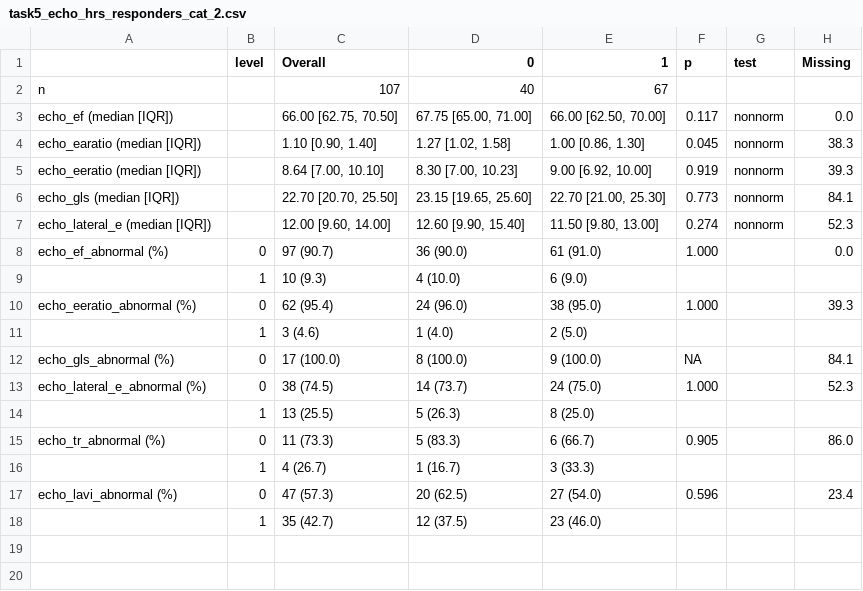
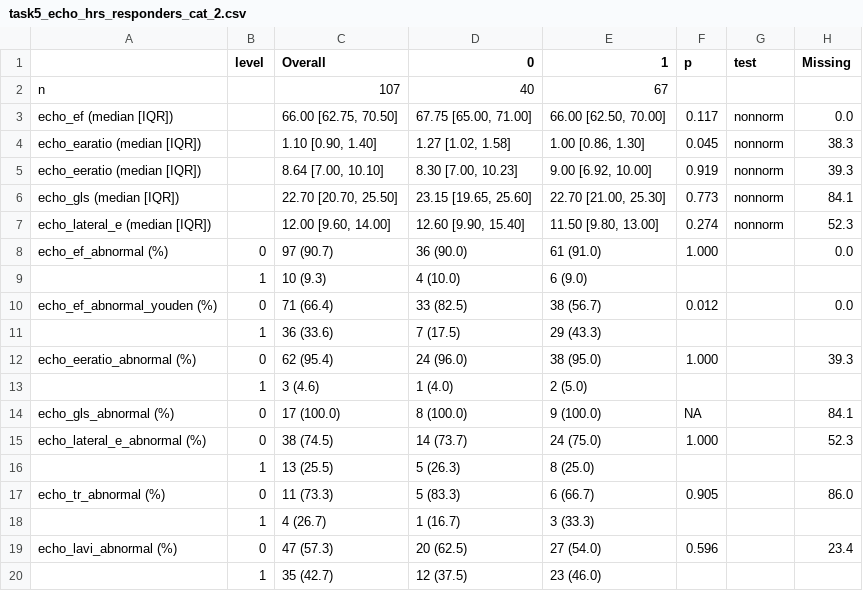
Before and after one commit to Tianqi-Ouyang/Terli-Cardio, a CSV file: docs/tables/task5_echo_hrs_responders_cat_2.csv, drawn as a sheet; the diff names each change by its address in the sheet, - before the commit and + after, or states it on an @@ line.

```diff
--- a/docs/tables/task5_echo_hrs_responders_cat_2.csv
+++ b/docs/tables/task5_echo_hrs_responders_cat_2.csv
+row 10: echo_ef_abnormal_youden (%) | 0 | 71 (66.4) | 33 (82.5) | 38 (56.7) | 0.012 |  | 0.0
+row 11:  | 1 | 36 (33.6) | 7 (17.5) | 29 (43.3)
```
Also changed, not shown: docs/tables/task6_echo_terli_ae_respfail.csv, docs/tables/task7_echo_time_to_death_status_90days.csv, 1 other file.
